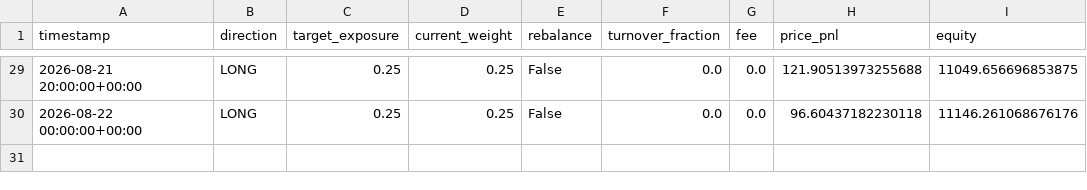
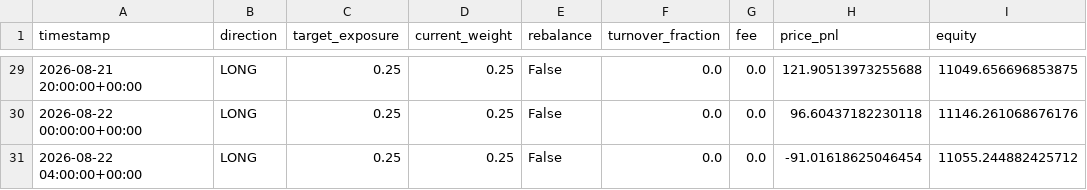
Before and after one commit to Nallge/crypto-strategy-dashboard, a CSV file: v2_live_paper_history.csv, drawn as a sheet; only a part is shown, gaps mark what is left out; the diff names each change by its address in the sheet, - before the commit and + after, or states it on an @@ line.

Commit message:
Update strategy dashboard data

```diff
--- a/v2_live_paper_history.csv
+++ b/v2_live_paper_history.csv
+row 31: 2026-08-22 04:00:00+00:00 | LONG | 0.25 | 0.25 | False | 0.0 | 0.0 | -91.01618625046454 | 11055.244882425712
```
Also changed, not shown: bull_low_vol_paper_log.csv, v3_live_paper_history.csv.
